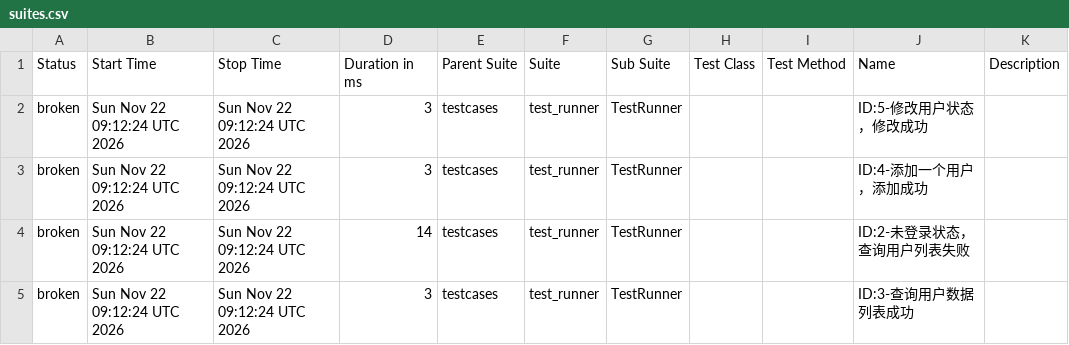
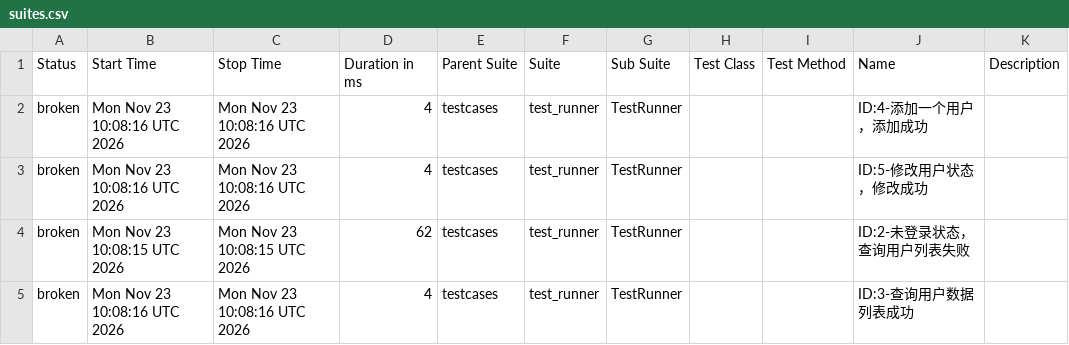
Before and after one commit to tingyu-test/pytest-api-automation, a CSV file: data/suites.csv, drawn as a sheet.

```diff
--- a/data/suites.csv
+++ b/data/suites.csv
@@ -1,5 +1,5 @@
 "Status","Start Time","Stop Time","Duration in ms","Parent Suite","Suite","Sub Suite","Test Class","Test Method","Name","Description"
-"broken","Sun Nov 22 09:12:24 UTC 2026","Sun Nov 22 09:12:24 UTC 2026","3","testcases","test_runner","TestRunner","","","ID:5-修改用户状态，修改成功",""
-"broken","Sun Nov 22 09:12:24 UTC 2026","Sun Nov 22 09:12:24 UTC 2026","3","testcases","test_runner","TestRunner","","","ID:4-添加一个用户，添加成功",""
-"broken","Sun Nov 22 09:12:24 UTC 2026","Sun Nov 22 09:12:24 UTC 2026","14","testcases","test_runner","TestRunner","","","ID:2-未登录状态，查询用户列表失败",""
-"broken","Sun Nov 22 09:12:24 UTC 2026","Sun Nov 22 09:12:24 UTC 2026","3","testcases","test_runner","TestRunner","","","ID:3-查询用户数据列表成功",""
+"broken","Mon Nov 23 10:08:16 UTC 2026","Mon Nov 23 10:08:16 UTC 2026","4","testcases","test_runner","TestRunner","","","ID:4-添加一个用户，添加成功",""
+"broken","Mon Nov 23 10:08:16 UTC 2026","Mon Nov 23 10:08:16 UTC 2026","4","testcases","test_runner","TestRunner","","","ID:5-修改用户状态，修改成功",""
+"broken","Mon Nov 23 10:08:15 UTC 2026","Mon Nov 23 10:08:15 UTC 2026","62","testcases","test_runner","TestRunner","","","ID:2-未登录状态，查询用户列表失败",""
+"broken","Mon Nov 23 10:08:16 UTC 2026","Mon Nov 23 10:08:16 UTC 2026","4","testcases","test_runner","TestRunner","","","ID:3-查询用户数据列表成功",""
```
Also changed, not shown: data/behaviors.csv, 27 other files.
